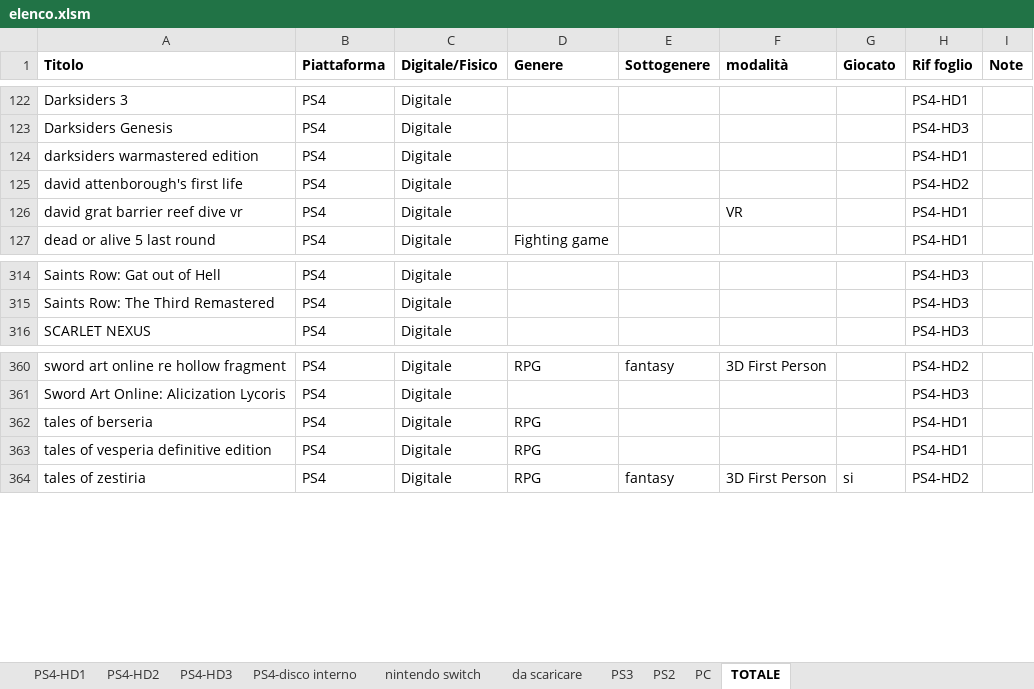
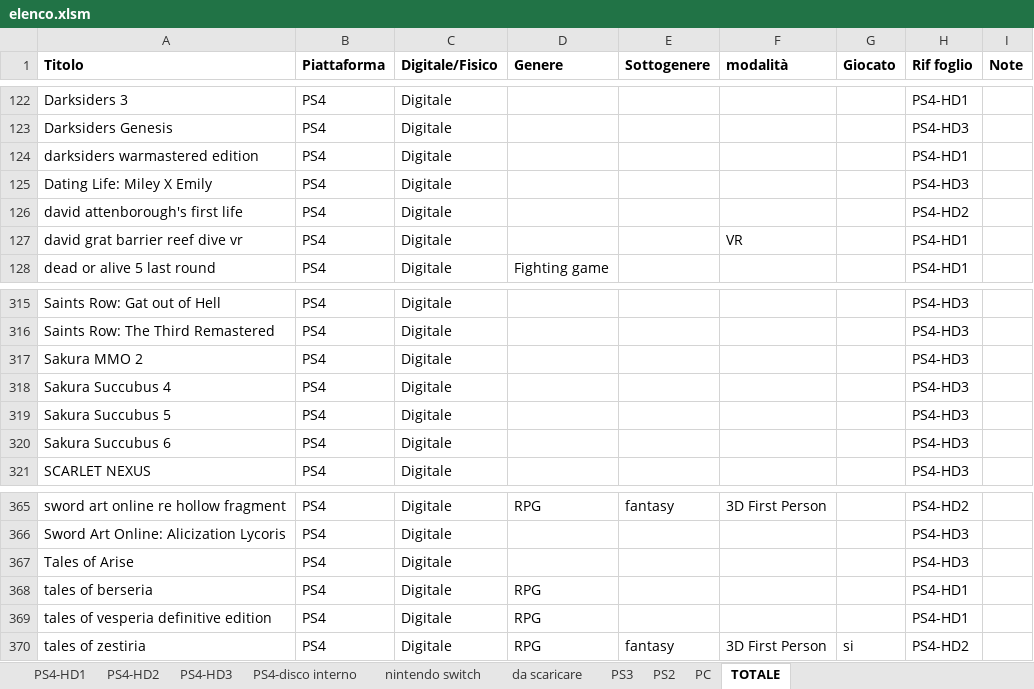
Before and after one commit to omega9999/psn-java, an Excel workbook: elenco.xlsm, sheet TOTALE, drawn as a sheet; only a part is shown, gaps mark what is left out; values as stored, in another font and other column widths than the file's, no borders; the diff names each change by its address in the sheet, - before the commit and + after, or states it on an @@ line.

```diff
--- a/elenco.xlsm (sheet TOTALE)
+++ b/elenco.xlsm (sheet TOTALE)
+row 125: Dating Life: Miley X Emily | PS4 | Digitale |  |  |  |  | PS4-HD3
+row 317: Sakura MMO 2 | PS4 | Digitale |  |  |  |  | PS4-HD3
+row 318: Sakura Succubus 4 | PS4 | Digitale |  |  |  |  | PS4-HD3
+row 319: Sakura Succubus 5 | PS4 | Digitale |  |  |  |  | PS4-HD3
+row 320: Sakura Succubus 6 | PS4 | Digitale |  |  |  |  | PS4-HD3
+row 367: Tales of Arise | PS4 | Digitale |  |  |  |  | PS4-HD3
```
Also changed, not shown: sheet PS4-HD3, formulas that keep their value, 6 other files.
